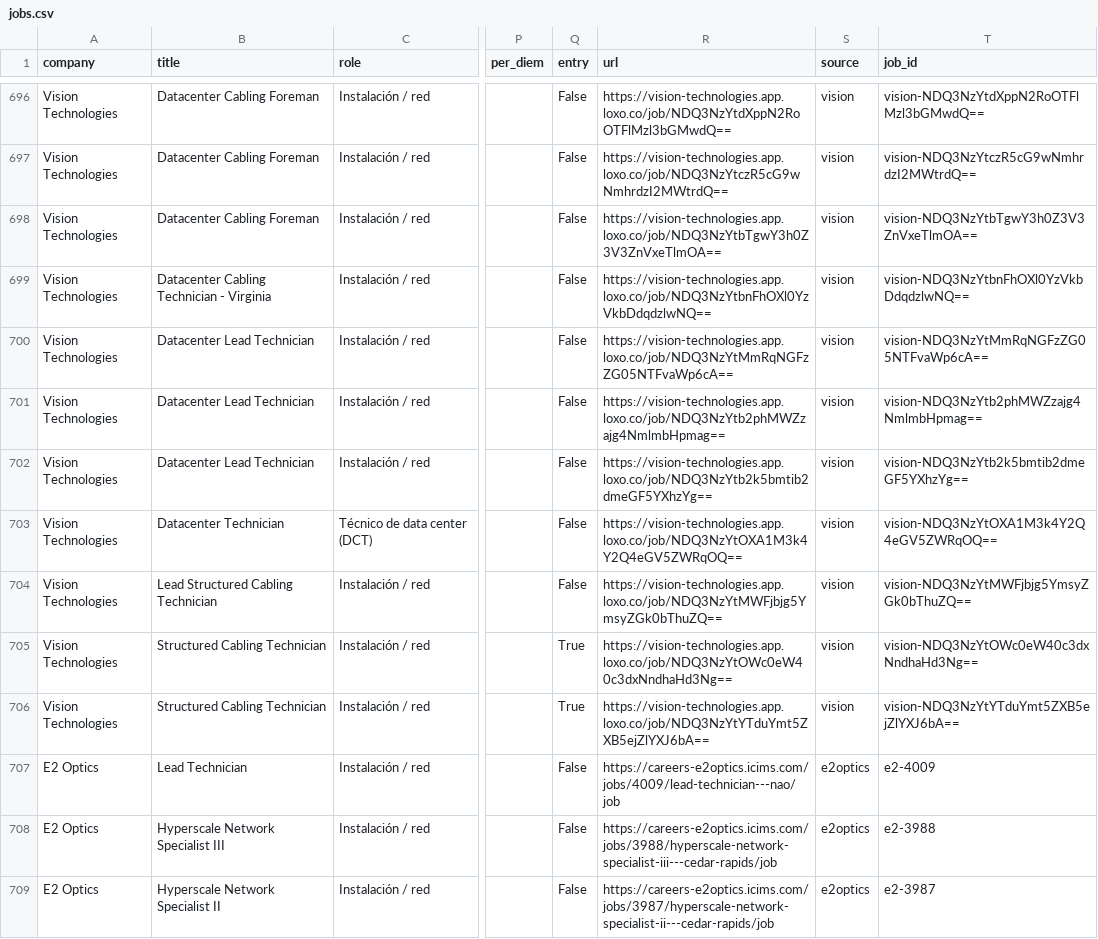
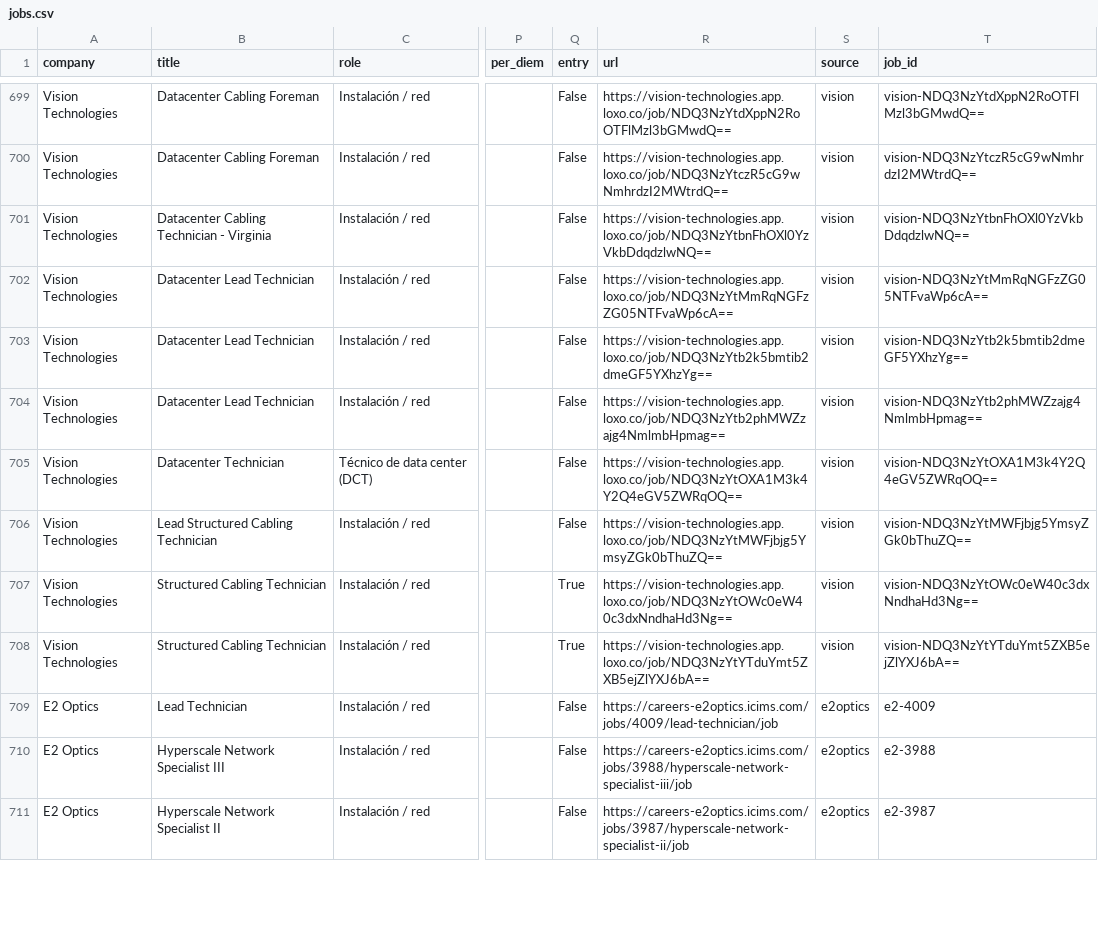
Before and after one commit to enmanuelv24-stack/datacenterjobusa, a CSV file: data/jobs.csv, drawn as a sheet; only a part is shown, gaps mark what is left out; addresses are those after the commit; the diff covers the shown part only; the diff names each change by its address in the sheet, - before the commit and + after, or states it on an @@ line.

```diff
--- a/data/jobs.csv
+++ b/data/jobs.csv
@@ row 698 moved to row 695: Vision Technologies @@
@@ row 702 moved to row 703: Vision Technologies @@
-R709 (url): https://careers-e2optics.icims.com/jobs/4009/lead-technician---nao/job
+R709 (url): https://careers-e2optics.icims.com/jobs/4009/lead-technician/job
-R710 (url): https://careers-e2optics.icims.com/jobs/3988/hyperscale-network-specialist-iii---cedar-rapids/job
+R710 (url): https://careers-e2optics.icims.com/jobs/3988/hyperscale-network-specialist-iii/job
-R711 (url): https://careers-e2optics.icims.com/jobs/3987/hyperscale-network-specialist-ii---cedar-rapids/job
+R711 (url): https://careers-e2optics.icims.com/jobs/3987/hyperscale-network-specialist-ii/job
```
Also changed, not shown: 3 added rows, 1 removed row, 22 moved rows and 38 edited cells elsewhere in this file, 1 other file.
